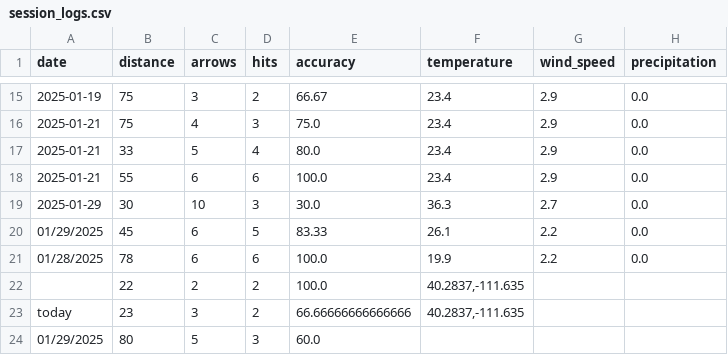
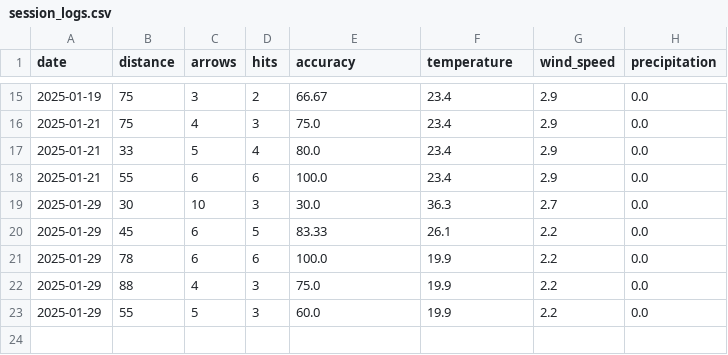
Before and after one commit to CaitlinMEvans/cse111, a CSV file: archery-practice-tracker/data/session_logs.csv, drawn as a sheet; only a part is shown, gaps mark what is left out.

Commit message:
gui updates and date fixes

```diff
--- a/archery-practice-tracker/data/session_logs.csv
+++ b/archery-practice-tracker/data/session_logs.csv
@@ -19,6 +19,5 @@ date,distance,arrows,hits,accuracy,temperature,wind_speed,precipitation
 2025-01-29,30,10,3,30.0,36.3,2.7,0.0
-01/29/2025,45,6,5,83.33,26.1,2.2,0.0
-01/28/2025,78,6,6,100.0,19.9,2.2,0.0
-,22,2,2,100.0,"40.2837,-111.635"
-today,23,3,2,66.66666666666666,"40.2837,-111.635"
-01/29/2025,80,5,3,60.0,
+2025-01-29,45,6,5,83.33,26.1,2.2,0.0
+2025-01-29,78,6,6,100.0,19.9,2.2,0.0
+2025-01-29,88,4,3,75.0,19.9,2.2,0.0
+2025-01-29,55,5,3,60.0,19.9,2.2,0.0
```
Also changed, not shown: 2 other files.
